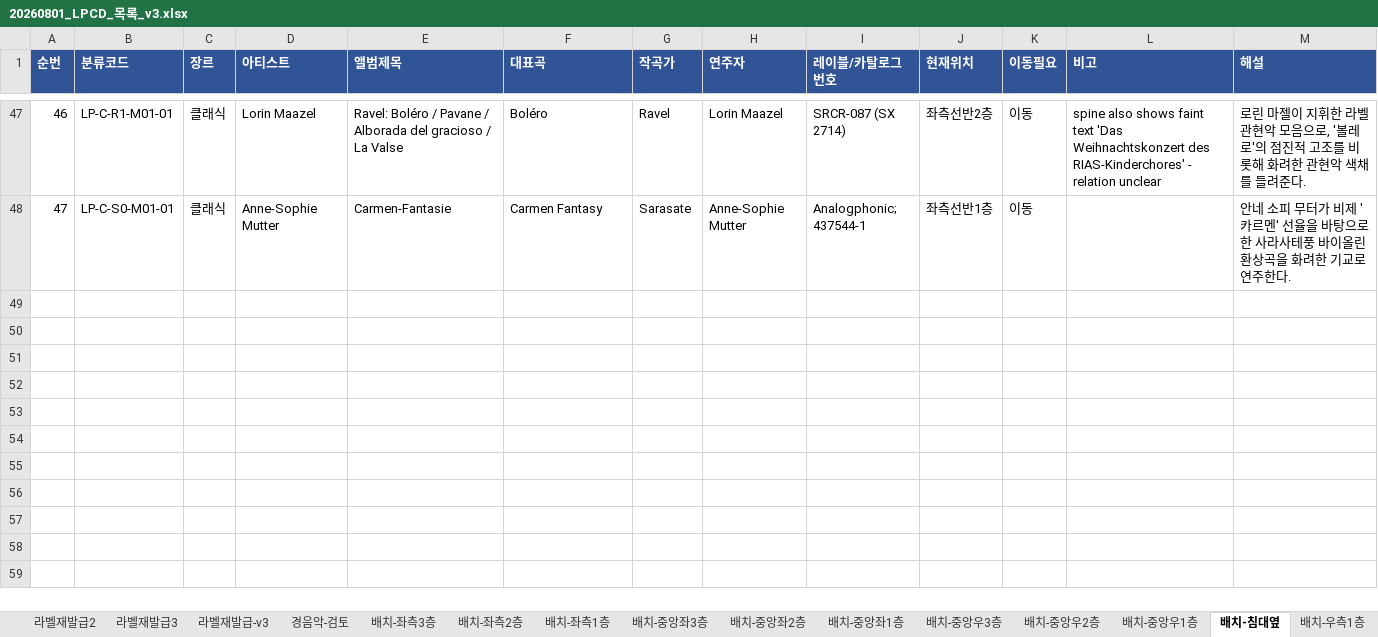
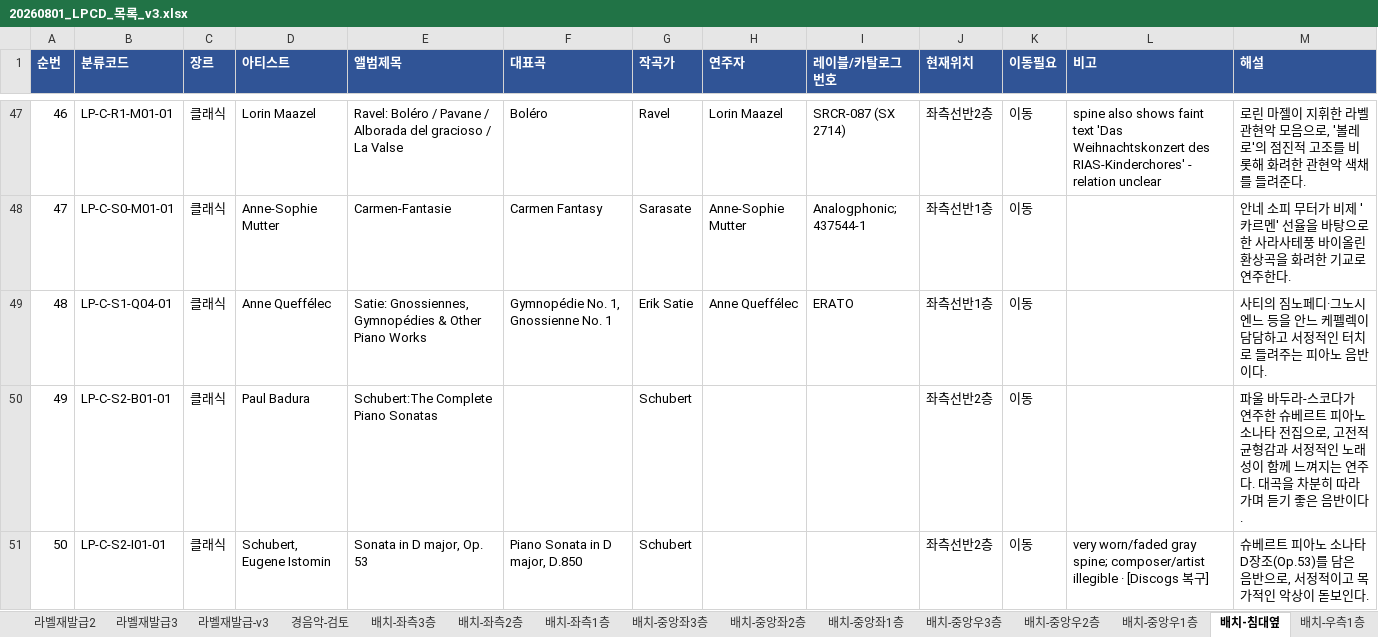
Before and after one commit to JiwookJung/music-wiki, an Excel workbook: inventory/20260801_LPCD_목록_v3.xlsx, sheet 배치-침대옆, drawn as a sheet; only a part is shown, gaps mark what is left out; values as stored, in another font and other column widths than the file's, no borders; the diff names each change by its address in the sheet, - before the commit and + after, or states it on an @@ line.

```diff
--- a/inventory/20260801_LPCD_목록_v3.xlsx (sheet 배치-침대옆)
+++ b/inventory/20260801_LPCD_목록_v3.xlsx (sheet 배치-침대옆)
+row 49: 48 | LP-C-S1-Q04-01 | 클래식 | Anne Queffélec | Satie: Gnossiennes, Gymnopédies & Other Piano Works | Gymnopédie No. 1, Gnossienne No. 1 | Erik Satie | Anne Queffélec | ERATO | 좌측선반1층 | 이동 |  | 사티의 짐노페디·그노시엔느 등을 안느 케펠렉이 담담하고 서정적인 터치로 들려주는 피아노 음반이다.
+row 50: 49 | LP-C-S2-B01-01 | 클래식 | Paul Badura | Schubert:The Complete Piano Sonatas |  | Schubert |  |  | 좌측선반2층 | 이동 |  | 파울 바두라-스코다가 연주한 슈베르트 피아노 소나타 전집으로, 고전적 균형감과 서정적인 노래성이 함께 느껴지는 연주다. 대곡을 차분히 따라가며 듣기 좋은 음반이다.
+row 51: 50 | LP-C-S2-I01-01 | 클래식 | Schubert, Eugene Istomin | Sonata in D major, Op. 53 | Piano Sonata in D major, D.850 | Schubert |  |  | 좌측선반2층 | 이동 | very worn/faded gray spine; composer/artist illegible · [Discogs 복구] | 슈베르트 피아노 소나타 D장조(Op.53)를 담은 음반으로, 서정적이고 목가적인 악상이 돋보인다.
```
Also changed, not shown: sheet 배치-우측2층, sheet 배치-우측1층, sheet 배치-좌측1층, sheet 배치요약, sheet 배치-보관함.
